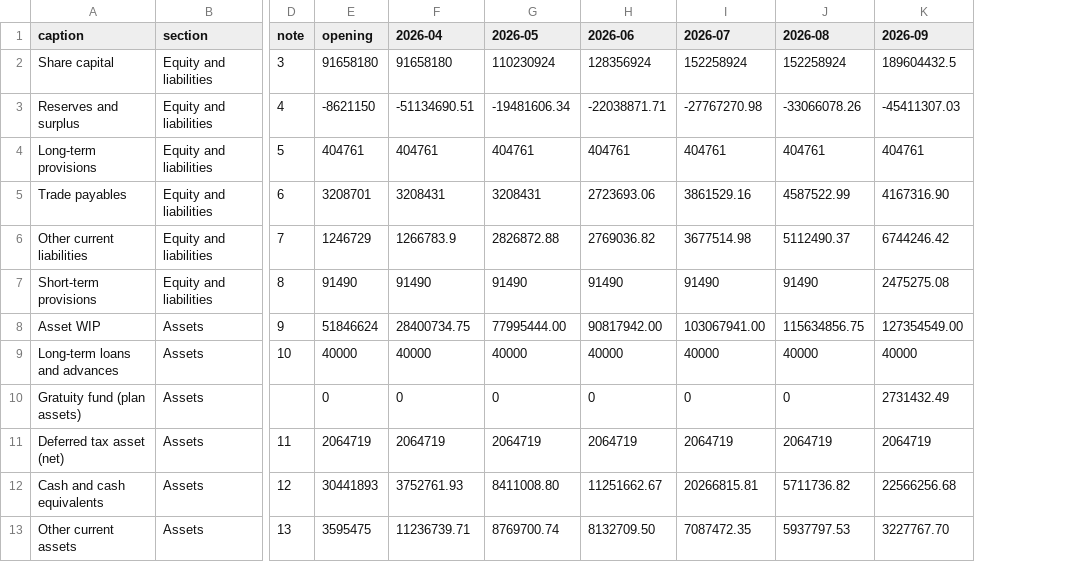
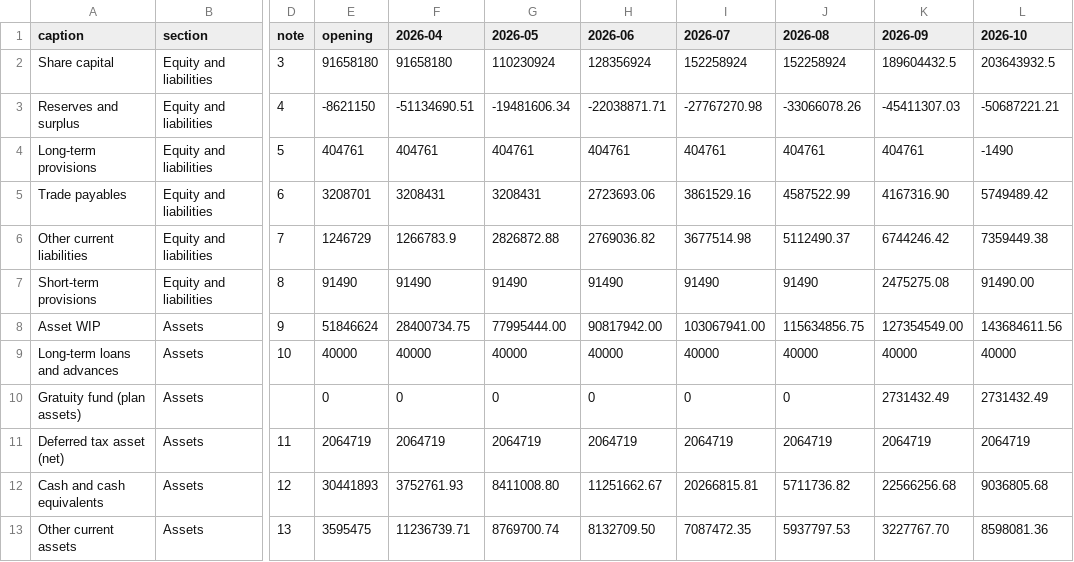
Before and after one commit to ShyamShahAxi/Axi-Digital-India, a CSV file: data/fy2026-27/out/bs_by_month.csv, drawn as a sheet; only a part is shown, gaps mark what is left out; the diff names each change by its address in the sheet, - before the commit and + after, or states it on an @@ line.

```diff
--- a/data/fy2026-27/out/bs_by_month.csv
+++ b/data/fy2026-27/out/bs_by_month.csv
+column L (2026-10), rows 2-13: 203643932.5 | -50687221.21 | -1490 | 5749489.42 | 7359449.38 | 91490.00 | 143684611.56 | 40000 | 2731432.49 | 2064719 | 9036805.68 | 8598081.36
```
Also changed, not shown: data/fy2026-27/out/checks_by_month.csv, data/fy2026-27/out/pnl_by_month.csv, 8 other files.
